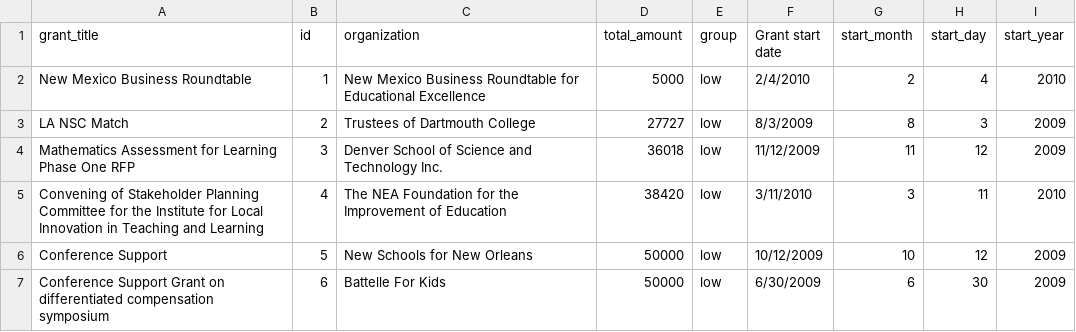
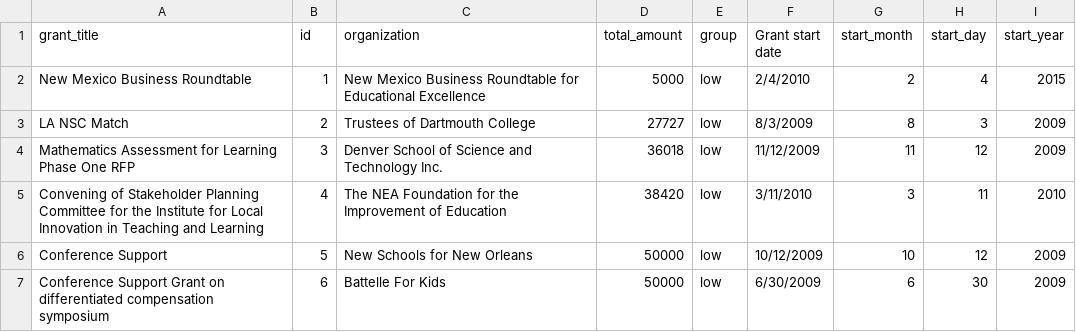
Before and after one commit to subinfo/subinfo.github.io, a CSV file: gates/data/gates_money.csv, drawn as a sheet; only a part is shown.

Commit message:
Update gates_money.csv

```diff
--- a/gates/data/gates_money.csv
+++ b/gates/data/gates_money.csv
@@ -1,3 +1,3 @@
 grant_title,id,organization,total_amount,group,Grant start date,start_month,start_day,start_year
-New Mexico Business Roundtable,1,New Mexico Business Roundtable for Educational Excellence,5000,low,2/4/2010,2,4,2010
+New Mexico Business Roundtable,1,New Mexico Business Roundtable for Educational Excellence,5000,low,2/4/2010,2,4,2015
 LA NSC Match,2,Trustees of Dartmouth College,27727,low,8/3/2009,8,3,2009
```
